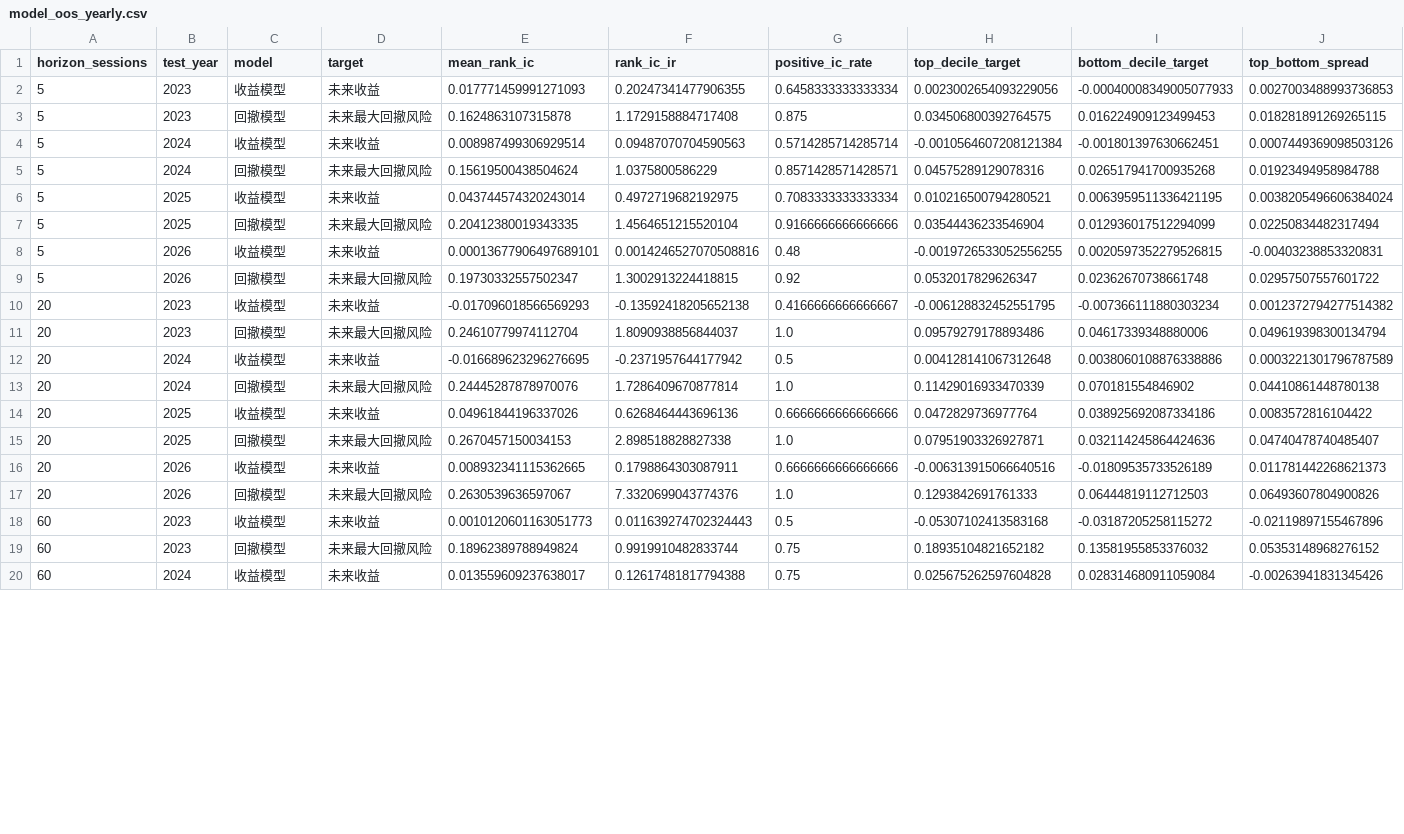
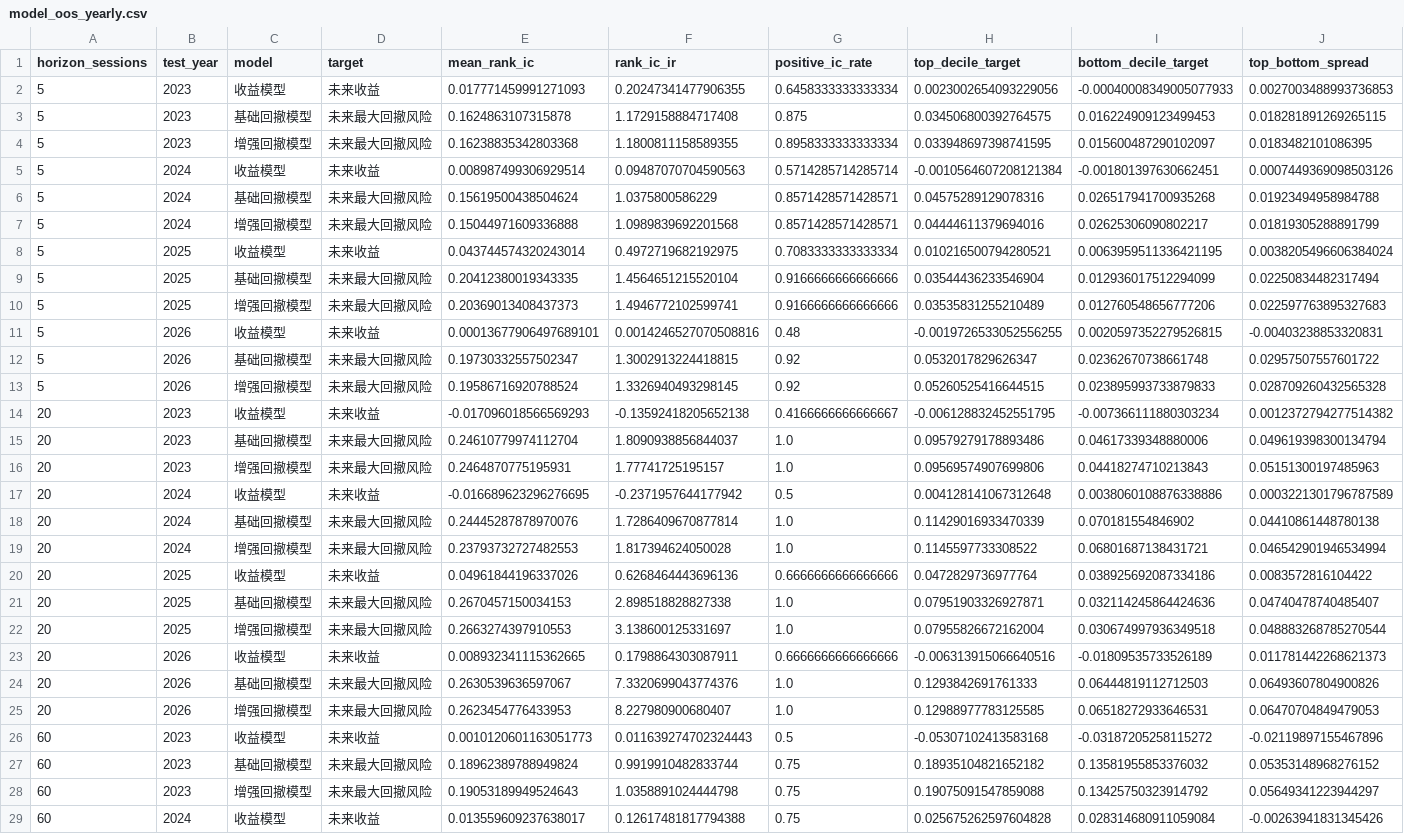
Before and after one commit to davidzgyale-beep/Myspace, a CSV file: Healthcare study/Barra收益归因分析/A-share/momentum_dashboard/data/model_oos_yearly.csv, drawn as a sheet; only a part is shown; addresses are those after the commit; rows hold the shown columns only; the diff covers the shown part only; the diff names each change by its address in the sheet, - before the commit and + after, or states it on an @@ line.

```diff
--- a/Healthcare study/Barra收益归因分析/A-share/momentum_dashboard/data/model_oos_yearly.csv
+++ b/Healthcare study/Barra收益归因分析/A-share/momentum_dashboard/data/model_oos_yearly.csv
-C3 (model): 回撤模型
+C3 (model): 基础回撤模型
+row 4: 5 | 2023 | 增强回撤模型 | 未来最大回撤风险 | 0.16238835342803368 | 1.1800811158589355 | 0.8958333333333334 | 0.033948697398741595 | 0.015600487290102097 | 0.0183482101086395
-C6 (model): 回撤模型
+C6 (model): 基础回撤模型
+row 7: 5 | 2024 | 增强回撤模型 | 未来最大回撤风险 | 0.15044971609336888 | 1.0989839692201568 | 0.8571428571428571 | 0.04444611379694016 | 0.02625306090802217 | 0.01819305288891799
-C9 (model): 回撤模型
+C9 (model): 基础回撤模型
+row 10: 5 | 2025 | 增强回撤模型 | 未来最大回撤风险 | 0.20369013408437373 | 1.4946772102599741 | 0.9166666666666666 | 0.03535831255210489 | 0.012760548656777206 | 0.022597763895327683
-C12 (model): 回撤模型
+C12 (model): 基础回撤模型
+row 13: 5 | 2026 | 增强回撤模型 | 未来最大回撤风险 | 0.19586716920788524 | 1.3326940493298145 | 0.92 | 0.05260525416644515 | 0.023895993733879833 | 0.028709260432565328
-C15 (model): 回撤模型
+C15 (model): 基础回撤模型
+row 16: 20 | 2023 | 增强回撤模型 | 未来最大回撤风险 | 0.2464870775195931 | 1.77741725195157 | 1.0 | 0.09569574907699806 | 0.04418274710213843 | 0.05151300197485963
-C18 (model): 回撤模型
+C18 (model): 基础回撤模型
+row 19: 20 | 2024 | 增强回撤模型 | 未来最大回撤风险 | 0.23793732727482553 | 1.817394624050028 | 1.0 | 0.1145597733308522 | 0.06801687138431721 | 0.046542901946534994
-C21 (model): 回撤模型
+C21 (model): 基础回撤模型
+row 22: 20 | 2025 | 增强回撤模型 | 未来最大回撤风险 | 0.2663274397910553 | 3.138600125331697 | 1.0 | 0.07955826672162004 | 0.030674997936349518 | 0.048883268785270544
-C24 (model): 回撤模型
+C24 (model): 基础回撤模型
+row 25: 20 | 2026 | 增强回撤模型 | 未来最大回撤风险 | 0.2623454776433953 | 8.227980900680407 | 1.0 | 0.12988977783125585 | 0.06518272933646531 | 0.06470704849479053
-C27 (model): 回撤模型
+C27 (model): 基础回撤模型
+row 28: 60 | 2023 | 增强回撤模型 | 未来最大回撤风险 | 0.19053189949524643 | 1.0358891024444798 | 0.75 | 0.19075091547859088 | 0.13425750323914792 | 0.05649341223944297
```
Also changed, not shown: 6 added rows and 6 edited cells elsewhere in this file, Healthcare study/Barra收益归因分析/A-share/momentum_dashboard/data/factor_research_summary.csv, Healthcare study/Barra收益归因分析/A-share/momentum_dashboard/data/model_oos_summary.csv, 8 other files.
